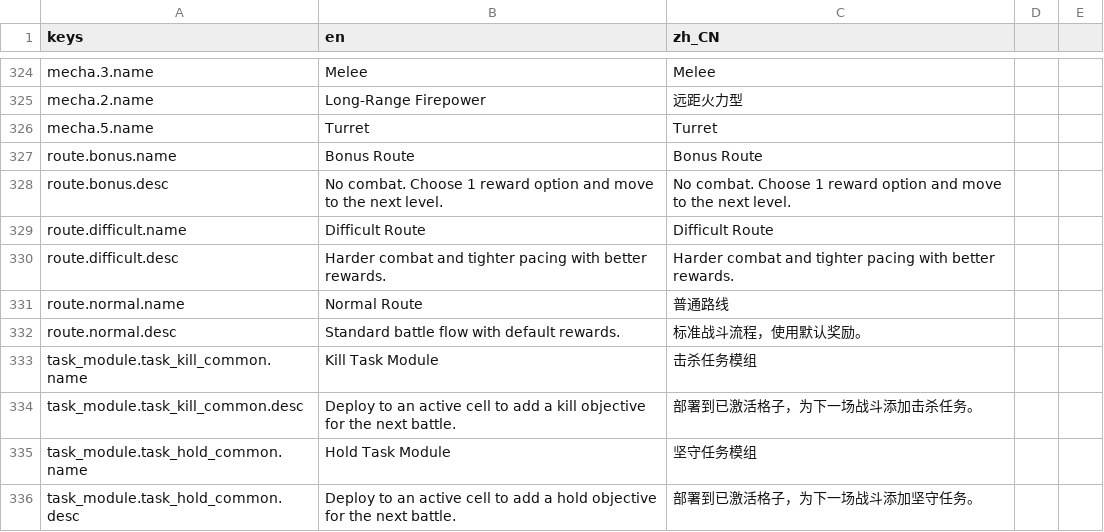
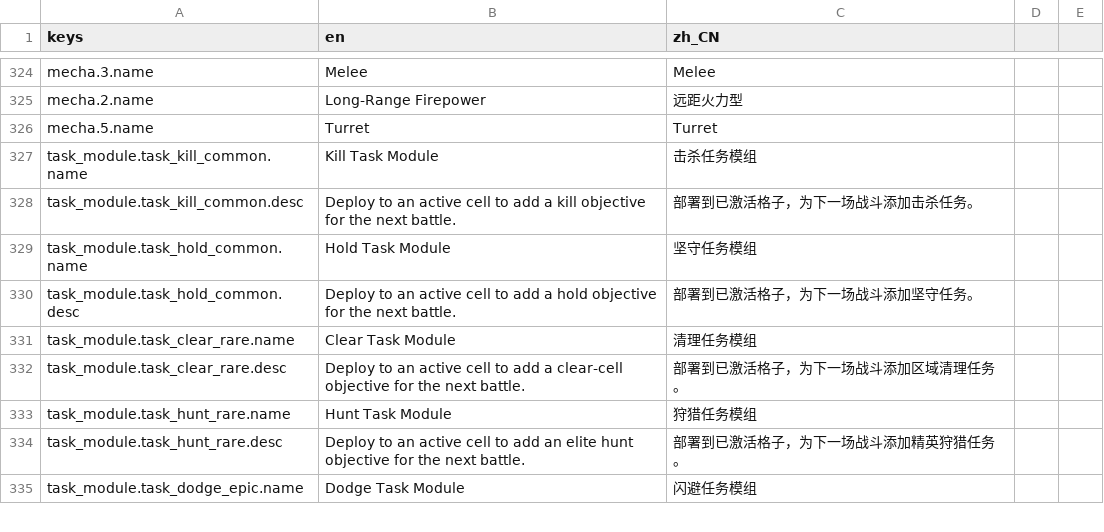
Before and after one commit to JYang496/project_mag, a CSV file: data/localization/game_content.csv, drawn as a sheet; only a part is shown, gaps mark what is left out; the shorter side is filled out with more unchanged rows; the diff names each change by its address in the sheet, - before the commit and + after, or states it on an @@ line.

Commit message:
battle choice

```diff
--- a/data/localization/game_content.csv
+++ b/data/localization/game_content.csv
-row 327: route.bonus.name | Bonus Route | Bonus Route
-row 328: route.bonus.desc | No combat. Choose 1 reward option and move to the next level. | No combat. Choose 1 reward option and move to the next level.
-row 329: route.difficult.name | Difficult Route | Difficult Route
-row 330: route.difficult.desc | Harder combat and tighter pacing with better rewards. | Harder combat and tighter pacing with better rewards.
-row 331: route.normal.name | Normal Route | 普通路线
-row 332: route.normal.desc | Standard battle flow with default rewards. | 标准战斗流程，使用默认奖励。
```
Also changed, not shown: data/localization/ui_texts.csv, 34 other files.
